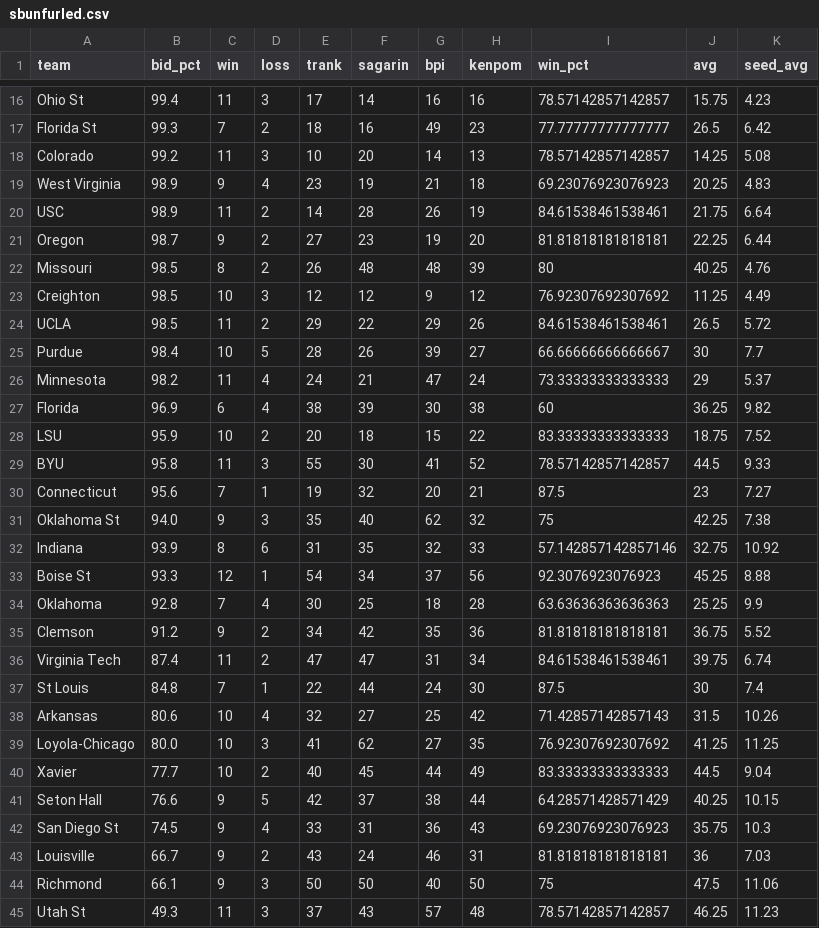
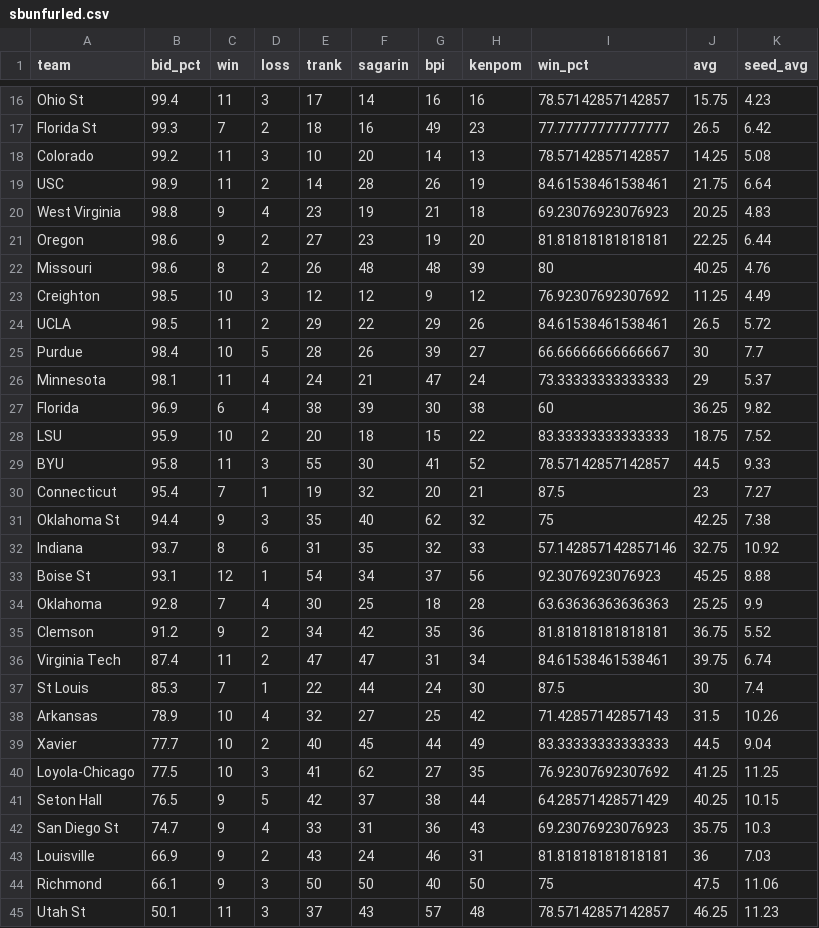
Before and after one commit to lbenz730/NCAA_Hoops, a CSV file: sbunfurled.csv, drawn as a sheet; only a part is shown, gaps mark what is left out; the diff covers the shown part only.

Commit message:
System Update 2021-01-22

```diff
--- a/sbunfurled.csv
+++ b/sbunfurled.csv
@@ -18,6 +18,6 @@ Florida St,99.3,7,2,18,16,49,23,77.77777777777777,26.5,6.42
 Colorado,99.2,11,3,10,20,14,13,78.57142857142857,14.25,5.08
-West Virginia,98.9,9,4,23,19,21,18,69.23076923076923,20.25,4.83
 USC,98.9,11,2,14,28,26,19,84.61538461538461,21.75,6.64
-Oregon,98.7,9,2,27,23,19,20,81.81818181818181,22.25,6.44
-Missouri,98.5,8,2,26,48,48,39,80,40.25,4.76
+West Virginia,98.8,9,4,23,19,21,18,69.23076923076923,20.25,4.83
+Oregon,98.6,9,2,27,23,19,20,81.81818181818181,22.25,6.44
+Missouri,98.6,8,2,26,48,48,39,80,40.25,4.76
 Creighton,98.5,10,3,12,12,9,12,76.92307692307692,11.25,4.49
@@ -25,3 +25,3 @@ UCLA,98.5,11,2,29,22,29,26,84.61538461538461,26.5,5.72
 Purdue,98.4,10,5,28,26,39,27,66.66666666666667,30,7.7
-Minnesota,98.2,11,4,24,21,47,24,73.33333333333333,29,5.37
+Minnesota,98.1,11,4,24,21,47,24,73.33333333333333,29,5.37
 Florida,96.9,6,4,38,39,30,38,60,36.25,9.82
@@ -29,6 +29,6 @@ LSU,95.9,10,2,20,18,15,22,83.33333333333333,18.75,7.52
 BYU,95.8,11,3,55,30,41,52,78.57142857142857,44.5,9.33
-Connecticut,95.6,7,1,19,32,20,21,87.5,23,7.27
-Oklahoma St,94.0,9,3,35,40,62,32,75,42.25,7.38
-Indiana,93.9,8,6,31,35,32,33,57.142857142857146,32.75,10.92
-Boise St,93.3,12,1,54,34,37,56,92.3076923076923,45.25,8.88
+Connecticut,95.4,7,1,19,32,20,21,87.5,23,7.27
+Oklahoma St,94.4,9,3,35,40,62,32,75,42.25,7.38
+Indiana,93.7,8,6,31,35,32,33,57.142857142857146,32.75,10.92
+Boise St,93.1,12,1,54,34,37,56,92.3076923076923,45.25,8.88
 Oklahoma,92.8,7,4,30,25,18,28,63.63636363636363,25.25,9.9
@@ -36,10 +36,10 @@ Clemson,91.2,9,2,34,42,35,36,81.81818181818181,36.75,5.52
 Virginia Tech,87.4,11,2,47,47,31,34,84.61538461538461,39.75,6.74
-St Louis,84.8,7,1,22,44,24,30,87.5,30,7.4
-Arkansas,80.6,10,4,32,27,25,42,71.42857142857143,31.5,10.26
-Loyola-Chicago,80.0,10,3,41,62,27,35,76.92307692307692,41.25,11.25
+St Louis,85.3,7,1,22,44,24,30,87.5,30,7.4
+Arkansas,78.9,10,4,32,27,25,42,71.42857142857143,31.5,10.26
 Xavier,77.7,10,2,40,45,44,49,83.33333333333333,44.5,9.04
-Seton Hall,76.6,9,5,42,37,38,44,64.28571428571429,40.25,10.15
-San Diego St,74.5,9,4,33,31,36,43,69.23076923076923,35.75,10.3
-Louisville,66.7,9,2,43,24,46,31,81.81818181818181,36,7.03
+Loyola-Chicago,77.5,10,3,41,62,27,35,76.92307692307692,41.25,11.25
+Seton Hall,76.5,9,5,42,37,38,44,64.28571428571429,40.25,10.15
+San Diego St,74.7,9,4,33,31,36,43,69.23076923076923,35.75,10.3
+Louisville,66.9,9,2,43,24,46,31,81.81818181818181,36,7.03
 Richmond,66.1,9,3,50,50,40,50,75,47.5,11.06
-Utah St,49.3,11,3,37,43,57,48,78.57142857142857,46.25,11.23
+Utah St,50.1,11,3,37,43,57,48,78.57142857142857,46.25,11.23
```
Also changed, not shown: 2 added rows, 2 removed rows, 3 moved rows and 15 edited cells elsewhere in this file.
